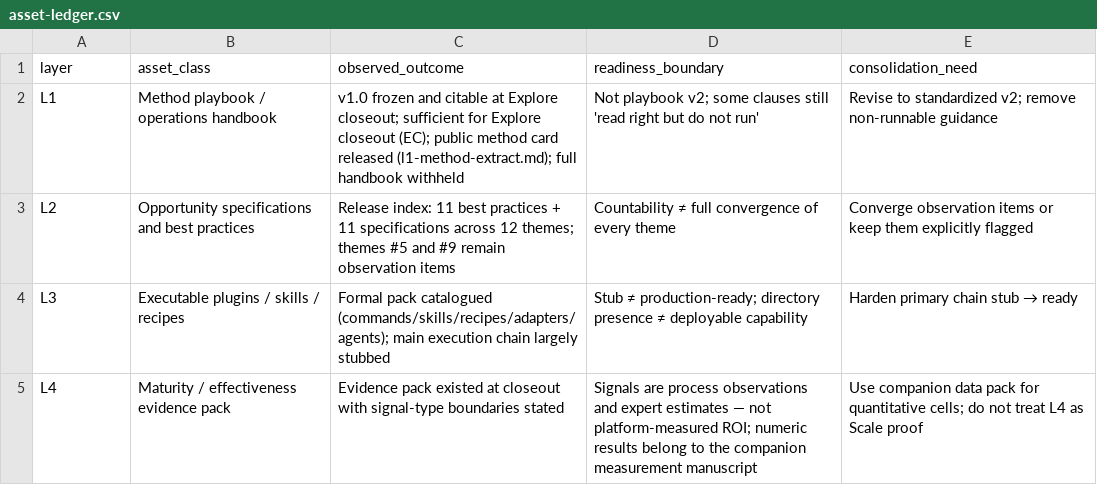
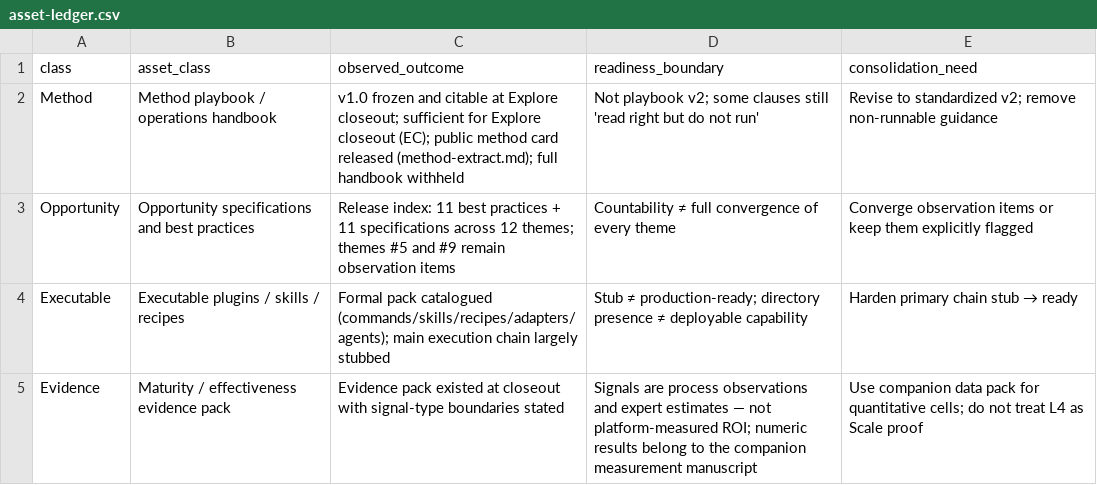
Before and after one commit to ai4se-works/artifacts, a CSV file: manuscripts/stage-gated-ai4se-path/data/asset-ledger.csv, drawn as a sheet.

Commit message:
chore: sync manuscripts from ai4se-consulting
Publish anonymized paper sources and data packs from the consulting
research workspace for reviewer-facing Data Availability.

```diff
--- a/manuscripts/stage-gated-ai4se-path/data/asset-ledger.csv
+++ b/manuscripts/stage-gated-ai4se-path/data/asset-ledger.csv
@@ -1,5 +1,5 @@
-layer,asset_class,observed_outcome,readiness_boundary,consolidation_need
-L1,Method playbook / operations handbook,"v1.0 frozen and citable at Explore closeout; sufficient for Explore closeout (EC); public method card released (l1-method-extract.md); full handbook withheld","Not playbook v2; some clauses still 'read right but do not run'","Revise to standardized v2; remove non-runnable guidance"
-L2,Opportunity specifications and best practices,"Release index: 11 best practices + 11 specifications across 12 themes; themes #5 and #9 remain observation items","Countability ≠ full convergence of every theme","Converge observation items or keep them explicitly flagged"
-L3,Executable plugins / skills / recipes,"Formal pack catalogued (commands/skills/recipes/adapters/agents); main execution chain largely stubbed","Stub ≠ production-ready; directory presence ≠ deployable capability","Harden primary chain stub → ready"
-L4,Maturity / effectiveness evidence pack,"Evidence pack existed at closeout with signal-type boundaries stated","Signals are process observations and expert estimates — not platform-measured ROI; numeric results belong to the companion measurement manuscript","Use companion data pack for quantitative cells; do not treat L4 as Scale proof"
+class,asset_class,observed_outcome,readiness_boundary,consolidation_need
+Method,Method playbook / operations handbook,"v1.0 frozen and citable at Explore closeout; sufficient for Explore closeout (EC); public method card released (method-extract.md); full handbook withheld","Not playbook v2; some clauses still 'read right but do not run'","Revise to standardized v2; remove non-runnable guidance"
+Opportunity,Opportunity specifications and best practices,"Release index: 11 best practices + 11 specifications across 12 themes; themes #5 and #9 remain observation items","Countability ≠ full convergence of every theme","Converge observation items or keep them explicitly flagged"
+Executable,Executable plugins / skills / recipes,"Formal pack catalogued (commands/skills/recipes/adapters/agents); main execution chain largely stubbed","Stub ≠ production-ready; directory presence ≠ deployable capability","Harden primary chain stub → ready"
+Evidence,Maturity / effectiveness evidence pack,"Evidence pack existed at closeout with signal-type boundaries stated","Signals are process observations and expert estimates — not platform-measured ROI; numeric results belong to the companion measurement manuscript","Use companion data pack for quantitative cells; do not treat L4 as Scale proof"
```
Also changed, not shown: 7 other files.
